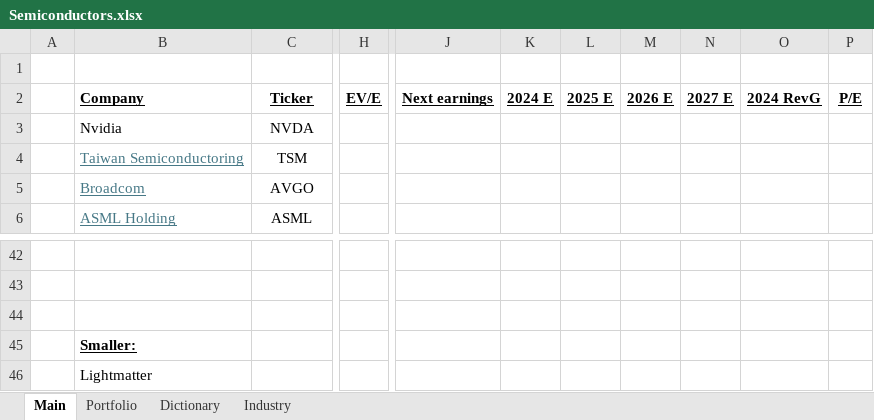
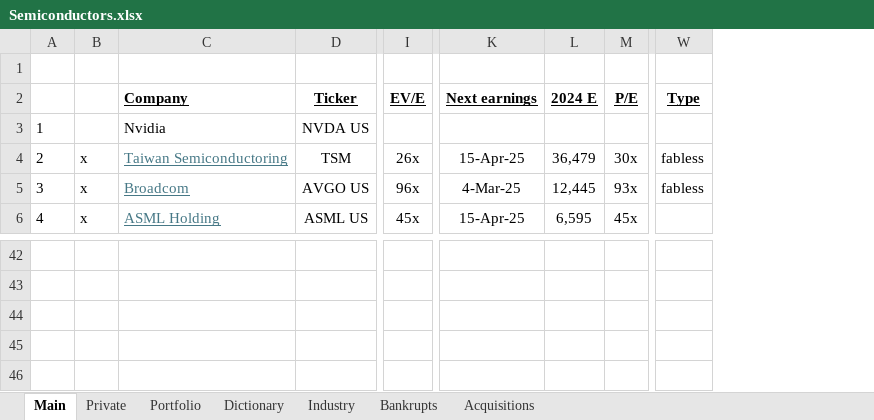
Before and after one commit to Kipp69/Financial-Models, an Excel workbook: Semiconductors.xlsx, sheet Main, drawn as a sheet; only a part is shown, gaps mark what is left out; values as stored, in another font and other column widths than the file's, no borders; removed rows and columns are numbered as before the commit, all else as after; rows hold the shown columns only; the diff covers the shown part only; the diff names each change by its address in the sheet, - before the commit and + after, or states it on an @@ line.

```diff
--- a/Semiconductors.xlsx (sheet Main)
+++ b/Semiconductors.xlsx (sheet Main)
+sheet tab: Private
+sheet tab: Bankrupts
+sheet tab: Acquisitions
-column A, empty
+column A, rows 3-4: 1 | 2; row 6: 4
+column B, row 4: x; row 6: x
-column L (2025 E), empty
-column M (2026 E), empty
-column N (2027 E), empty
-column O (2024 RevG), empty
+column W (Type), row 4: fabless
-D3 (Ticker): NVDA
+D3 (Ticker): NVDA US
-I4 (EV/E): (empty)
+I4 (EV/E): 26x
-K4 (Next earnings): (empty)
+K4 (Next earnings): 15-Apr-25
-L4 (2024 E): (empty)
+L4 (2024 E): 36,479
-M4 (P/E): (empty)
+M4 (P/E): 30x
-row 5:  | Broadcom | AVGO
+row 5: 3 | x | Broadcom | AVGO US | 96x | 4-Mar-25 | 12,445 | 93x | fabless
-D6 (Ticker): ASML
+D6 (Ticker): ASML US
-I6 (EV/E): (empty)
+I6 (EV/E): 45x
-K6 (Next earnings): (empty)
+K6 (Next earnings): 15-Apr-25
-L6 (2024 E): (empty)
+L6 (2024 E): 6,595
-M6 (P/E): (empty)
+M6 (P/E): 45x
-C45 (Company): Smaller:
+C45 (Company): (empty)
-C46 (Company): Lightmatter
+C46 (Company): (empty)
```
Also changed, not shown: 2 added rows, 2 removed rows and 30 edited cells elsewhere in this sheet, sheet Dictionary, AMD.xlsx, APH.xlsx, 7 other files.
